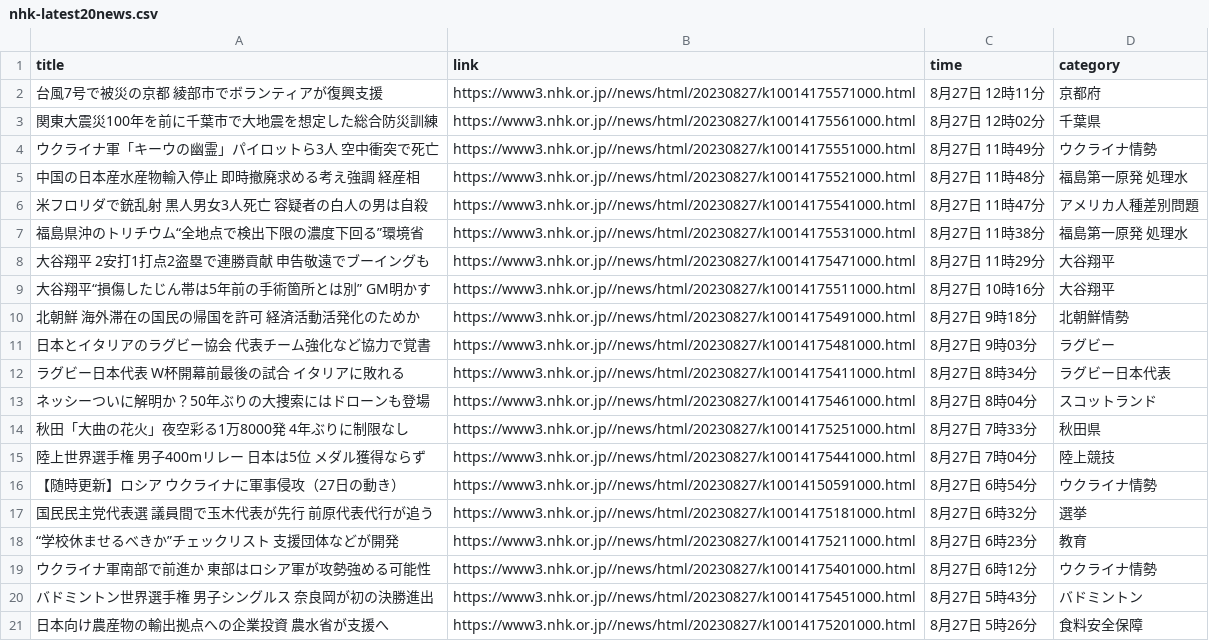
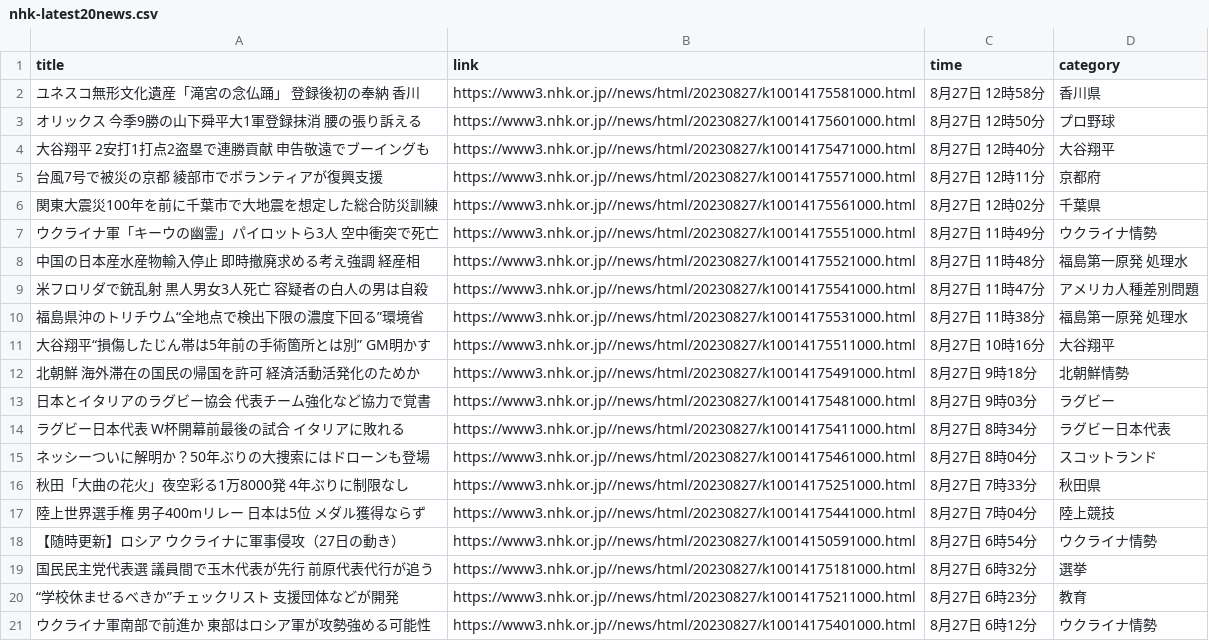
Before and after one commit to Hiromisa/autoscrape_NHK, a CSV file: nhk-latest20news.csv, drawn as a sheet.

```diff
--- a/nhk-latest20news.csv
+++ b/nhk-latest20news.csv
@@ -1,2 +1,5 @@
 title,link,time,category
+ユネスコ無形文化遺産「滝宮の念仏踊」 登録後初の奉納 香川,https://www3.nhk.or.jp//news/html/20230827/k10014175581000.html,8月27日 12時58分,香川県
+オリックス 今季9勝の山下舜平大1軍登録抹消 腰の張り訴える,https://www3.nhk.or.jp//news/html/20230827/k10014175601000.html,8月27日 12時50分,プロ野球
+大谷翔平 2安打1打点2盗塁で連勝貢献 申告敬遠でブーイングも,https://www3.nhk.or.jp//news/html/20230827/k10014175471000.html,8月27日 12時40分,大谷翔平
 台風7号で被災の京都 綾部市でボランティアが復興支援,https://www3.nhk.or.jp//news/html/20230827/k10014175571000.html,8月27日 12時11分,京都府
@@ -7,3 +10,2 @@ title,link,time,category
 福島県沖のトリチウム“全地点で検出下限の濃度下回る”環境省,https://www3.nhk.or.jp//news/html/20230827/k10014175531000.html,8月27日 11時38分,福島第一原発 処理水
-大谷翔平 2安打1打点2盗塁で連勝貢献 申告敬遠でブーイングも,https://www3.nhk.or.jp//news/html/20230827/k10014175471000.html,8月27日 11時29分,大谷翔平
 大谷翔平“損傷したじん帯は5年前の手術箇所とは別” GM明かす,https://www3.nhk.or.jp//news/html/20230827/k10014175511000.html,8月27日 10時16分,大谷翔平
@@ -19,3 +21 @@ title,link,time,category
 ウクライナ軍南部で前進か 東部はロシア軍が攻勢強める可能性,https://www3.nhk.or.jp//news/html/20230827/k10014175401000.html,8月27日 6時12分,ウクライナ情勢
-バドミントン世界選手権 男子シングルス 奈良岡が初の決勝進出,https://www3.nhk.or.jp//news/html/20230827/k10014175451000.html,8月27日 5時43分,バドミントン
-日本向け農産物の輸出拠点への企業投資 農水省が支援へ,https://www3.nhk.or.jp//news/html/20230827/k10014175201000.html,8月27日 5時26分,食料安全保障
```
